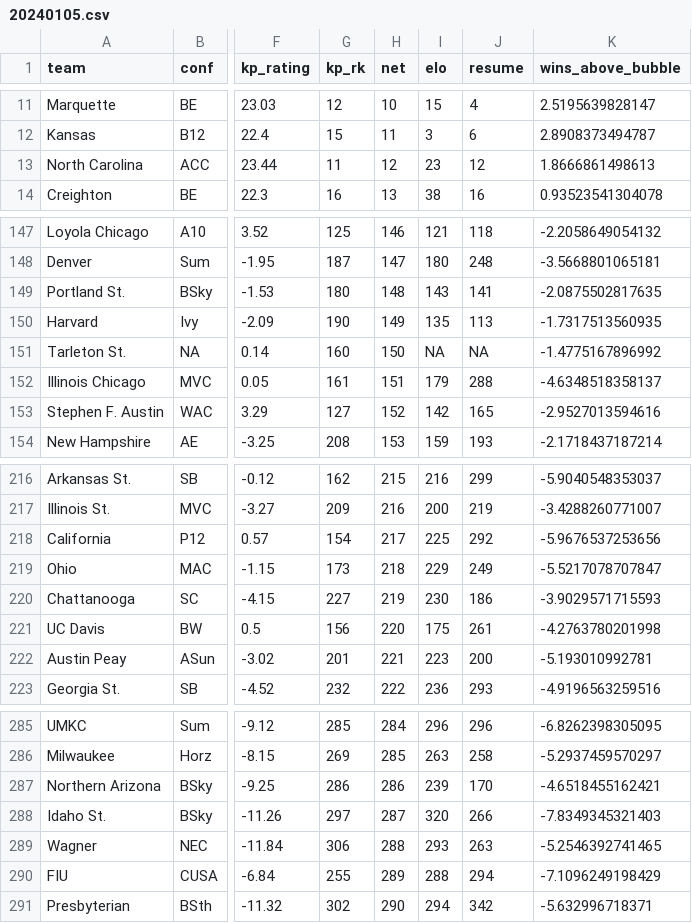
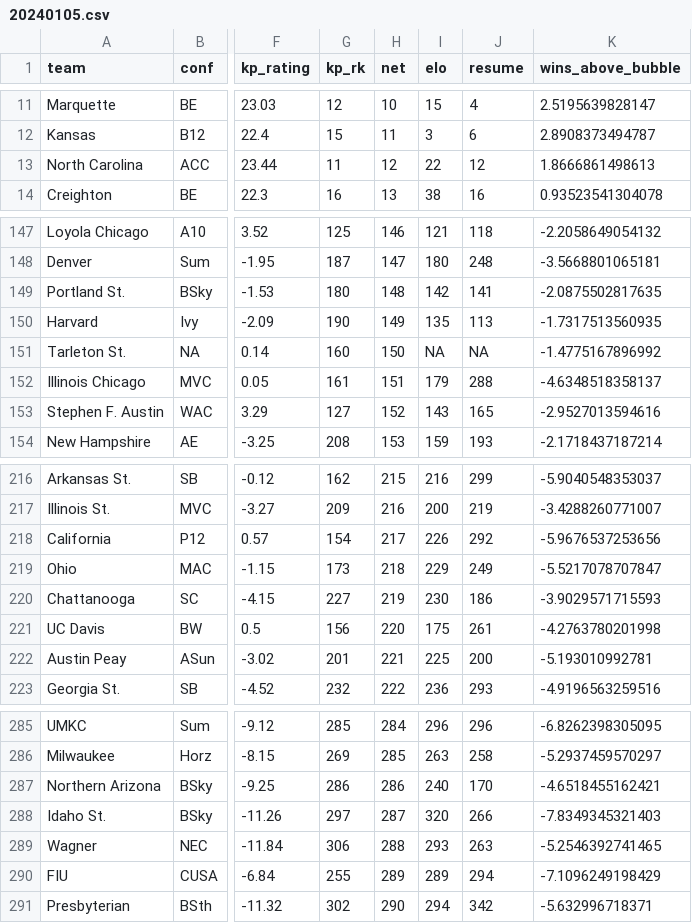
Before and after one commit to andreweatherman/NCAA_NET_RANKINGS, a CSV file: daily_rankings/20240105.csv, drawn as a sheet; only a part is shown, gaps mark what is left out; the diff covers the shown part only; the diff names each change by its address in the sheet, - before the commit and + after, or states it on an @@ line.

```diff
--- a/daily_rankings/20240105.csv
+++ b/daily_rankings/20240105.csv
-I13 (elo): 23
+I13 (elo): 22
-I149 (elo): 143
+I149 (elo): 142
-I153 (elo): 142
+I153 (elo): 143
-I218 (elo): 225
+I218 (elo): 226
-I222 (elo): 223
+I222 (elo): 225
-I287 (elo): 239
+I287 (elo): 240
-I290 (elo): 288
+I290 (elo): 289
```
Also changed, not shown: 6 edited cells elsewhere in this file, 1 other file.
